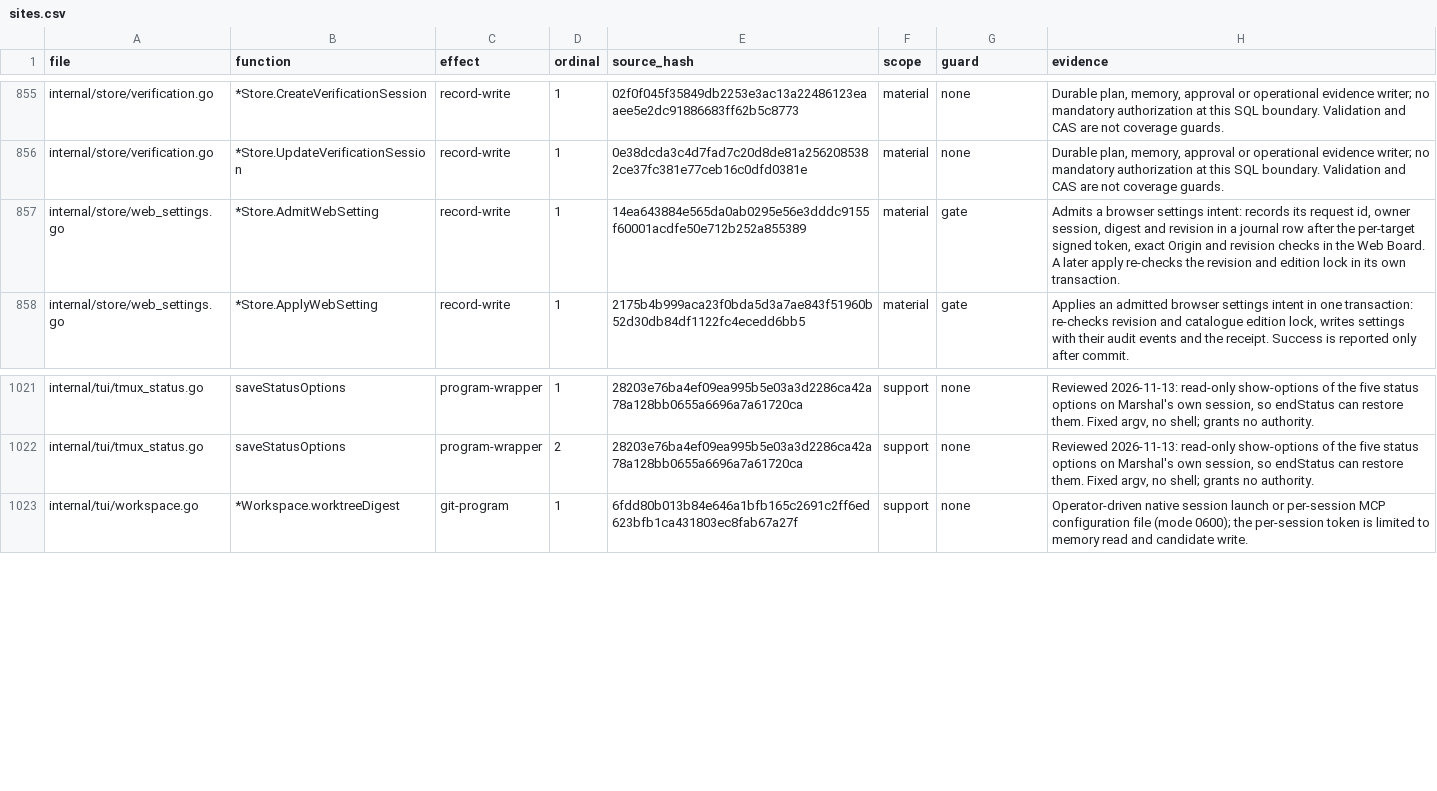
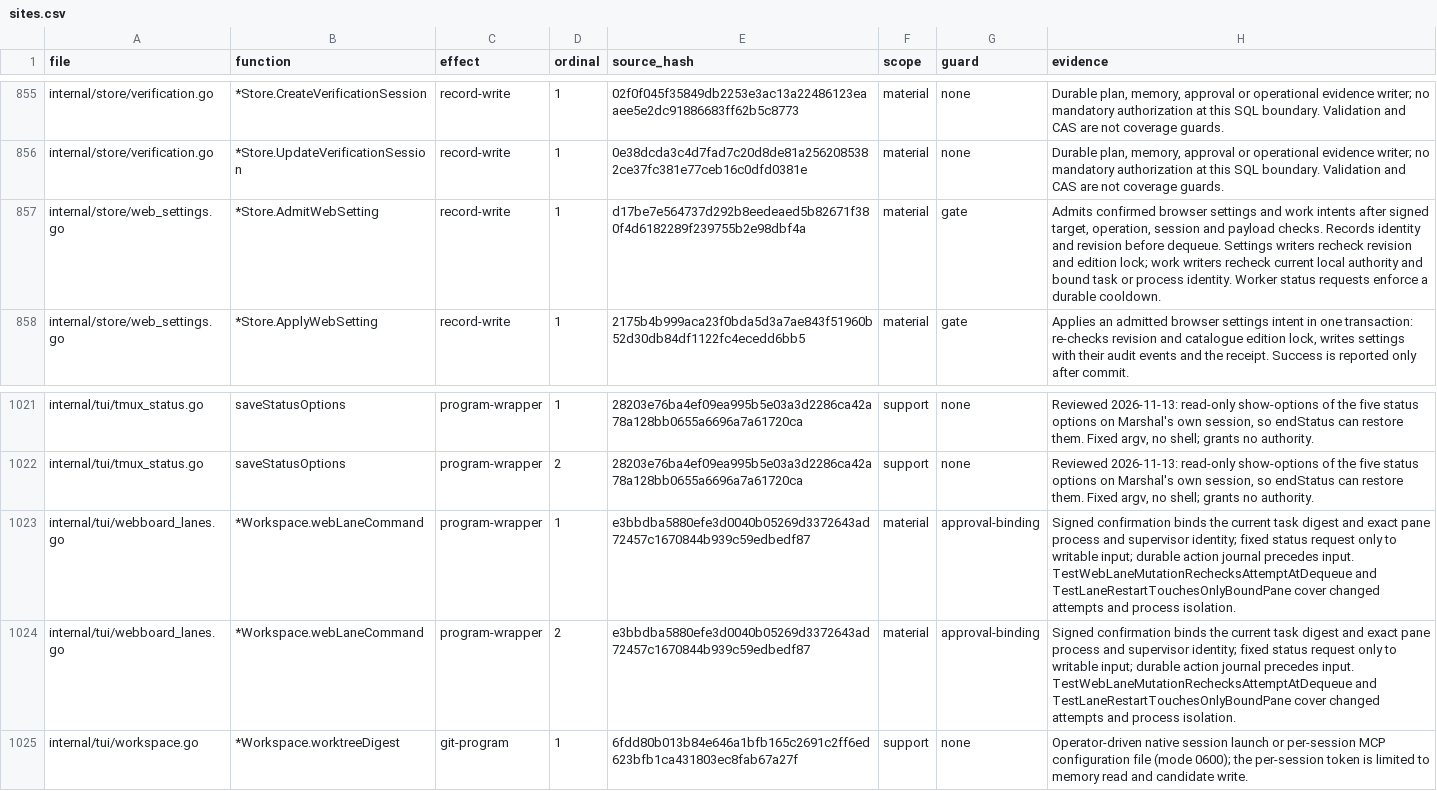
Before and after one commit to Zen1th53/marshal, a CSV file: tools/effect-inventory/sites.csv, drawn as a sheet; only a part is shown, gaps mark what is left out.

Commit message:
Add bound browser task and worker controls

```diff
--- a/tools/effect-inventory/sites.csv
+++ b/tools/effect-inventory/sites.csv
@@ -856,3 +856,3 @@ internal/store/verification.go,*Store.CreateVerificationSession,record-write,1,0
 internal/store/verification.go,*Store.UpdateVerificationSession,record-write,1,0e38dcda3c4d7fad7c20d8de81a2562085382ce37fc381e77ceb16c0dfd0381e,material,none,"Durable plan, memory, approval or operational evidence writer; no mandatory authorization at this SQL boundary. Validation and CAS are not coverage guards."
-internal/store/web_settings.go,*Store.AdmitWebSetting,record-write,1,14ea643884e565da0ab0295e56e3dddc9155f60001acdfe50e712b252a855389,material,gate,"Admits a browser settings intent: records its request id, owner session, digest and revision in a journal row after the per-target signed token, exact Origin and revision checks in the Web Board. A later apply re-checks the revision and edition lock in its own transaction."
+internal/store/web_settings.go,*Store.AdmitWebSetting,record-write,1,d17be7e564737d292b8eedeaed5b82671f380f4d6182289f239755b2e98dbf4a,material,gate,"Admits confirmed browser settings and work intents after signed target, operation, session and payload checks. Records identity and revision before dequeue. Settings writers recheck revision and edition lock; work writers recheck current local authority and bound task or process identity. Worker status requests enforce a durable cooldown."
 internal/store/web_settings.go,*Store.ApplyWebSetting,record-write,1,2175b4b999aca23f0bda5d3a7ae843f51960b52d30db84df1122fc4ecedd6bb5,material,gate,"Applies an admitted browser settings intent in one transaction: re-checks revision and catalogue edition lock, writes settings with their audit events and the receipt. Success is reported only after commit."
@@ -1022,2 +1022,4 @@ internal/tui/tmux_status.go,saveStatusOptions,program-wrapper,1,28203e76ba4ef09e
 internal/tui/tmux_status.go,saveStatusOptions,program-wrapper,2,28203e76ba4ef09ea995b5e03a3d2286ca42a78a128bb0655a6696a7a61720ca,support,none,"Reviewed 2026-11-13: read-only show-options of the five status options on Marshal's own session, so endStatus can restore them. Fixed argv, no shell; grants no authority."
+internal/tui/webboard_lanes.go,*Workspace.webLaneCommand,program-wrapper,1,e3bbdba5880efe3d0040b05269d3372643ad72457c1670844b939c59edbedf87,material,approval-binding,Signed confirmation binds the current task digest and exact pane process and supervisor identity; fixed status request only to writable input; durable action journal precedes input. TestWebLaneMutationRechecksAttemptAtDequeue and TestLaneRestartTouchesOnlyBoundPane cover changed attempts and process isolation.
+internal/tui/webboard_lanes.go,*Workspace.webLaneCommand,program-wrapper,2,e3bbdba5880efe3d0040b05269d3372643ad72457c1670844b939c59edbedf87,material,approval-binding,Signed confirmation binds the current task digest and exact pane process and supervisor identity; fixed status request only to writable input; durable action journal precedes input. TestWebLaneMutationRechecksAttemptAtDequeue and TestLaneRestartTouchesOnlyBoundPane cover changed attempts and process isolation.
 internal/tui/workspace.go,*Workspace.worktreeDigest,git-program,1,6fdd80b013b84e646a1bfb165c2691c2ff6ed623bfb1ca431803ec8fab67a27f,support,none,Operator-driven native session launch or per-session MCP configuration file (mode 0600); the per-session token is limited to memory read and candidate write.
```
Also changed, not shown: 18 other files.
